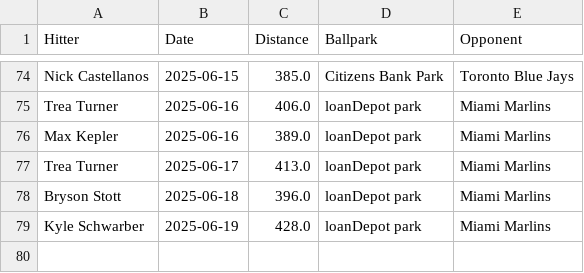
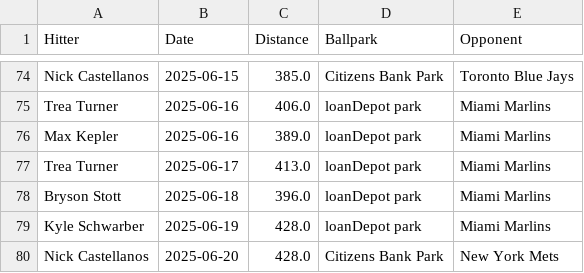
Before and after one commit to dlempa/phillies-stats, a CSV file: data/homeruns_all.csv, drawn as a sheet; only a part is shown, gaps mark what is left out; the diff names each change by its address in the sheet, - before the commit and + after, or states it on an @@ line.

```diff
--- a/data/homeruns_all.csv
+++ b/data/homeruns_all.csv
+row 80: Nick Castellanos | 2025-06-20 | 428.0 | Citizens Bank Park | New York Mets
```
